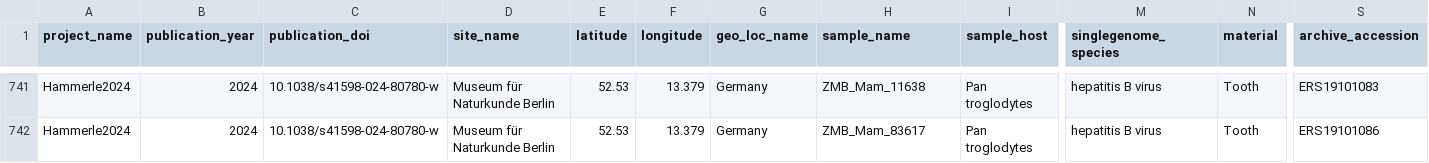
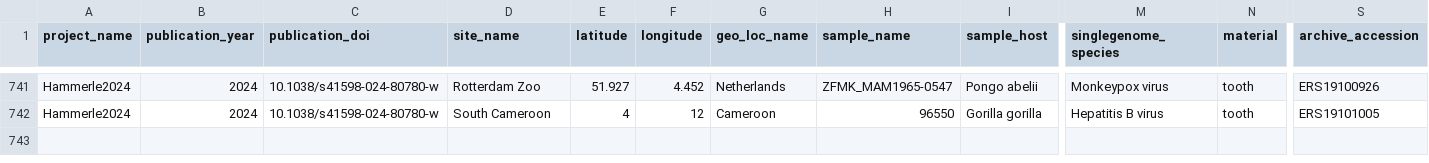
Before and after one commit to SPAAM-community/AncientMetagenomeDir, a TSV file: ancientsinglegenome-hostassociated/samples/ancientsinglegenome-hostassociated_samples.tsv, drawn as a sheet; only a part is shown, gaps mark what is left out; the diff covers the shown part only; the diff names each change by its address in the sheet, - before the commit and + after, or states it on an @@ line.

```diff
--- a/ancientsinglegenome-hostassociated/samples/ancientsinglegenome-hostassociated_samples.tsv
+++ b/ancientsinglegenome-hostassociated/samples/ancientsinglegenome-hostassociated_samples.tsv
-D741 (site_name): Museum für Naturkunde Berlin
+D741 (site_name): Rotterdam Zoo
-E741 (latitude): 52.53
+E741 (latitude): 51.927
-F741 (longitude): 13.379
+F741 (longitude): 4.452
-G741 (geo_loc_name): Germany
+G741 (geo_loc_name): Netherlands
-H741 (sample_name): ZMB_Mam_11638
+H741 (sample_name): ZFMK_MAM1965-0547
-I741 (sample_host): Pan troglodytes
+I741 (sample_host): Pongo abelii
-M741 (singlegenome_species): hepatitis B virus
+M741 (singlegenome_species): Monkeypox virus
-N741:N742 (material): Tooth
+N741:N742 (material): tooth
-S741 (archive_accession): ERS19101083
+S741 (archive_accession): ERS19100926
-D742 (site_name): Museum für Naturkunde Berlin
+D742 (site_name): South Cameroon
-E742 (latitude): 52.53
+E742 (latitude): 4
-F742 (longitude): 13.379
+F742 (longitude): 12
-G742 (geo_loc_name): Germany
+G742 (geo_loc_name): Cameroon
-H742 (sample_name): ZMB_Mam_83617
+H742 (sample_name): 96550
-I742 (sample_host): Pan troglodytes
+I742 (sample_host): Gorilla gorilla
-M742 (singlegenome_species): hepatitis B virus
+M742 (singlegenome_species): Hepatitis B virus
-S742 (archive_accession): ERS19101086
+S742 (archive_accession): ERS19101005
```
Also changed, not shown: 35 edited cells elsewhere in this file.
